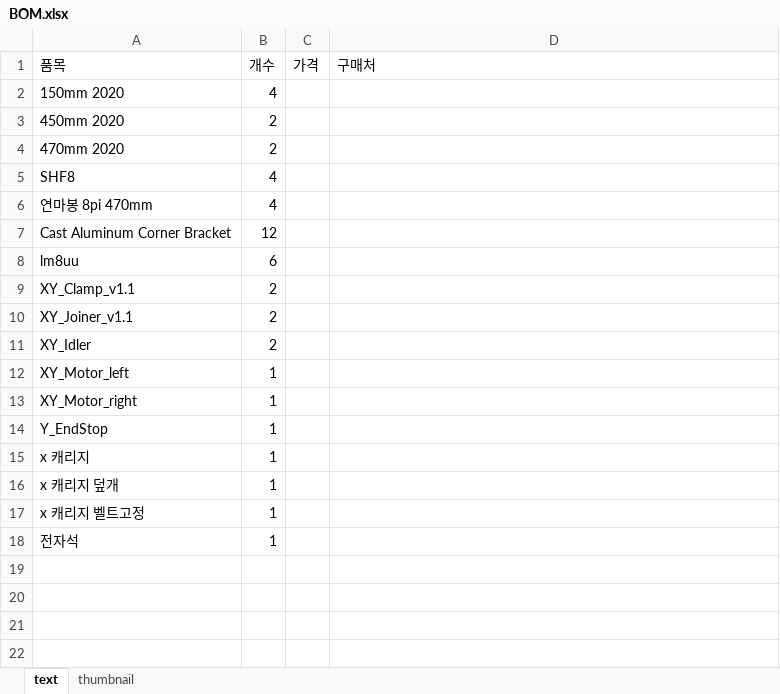
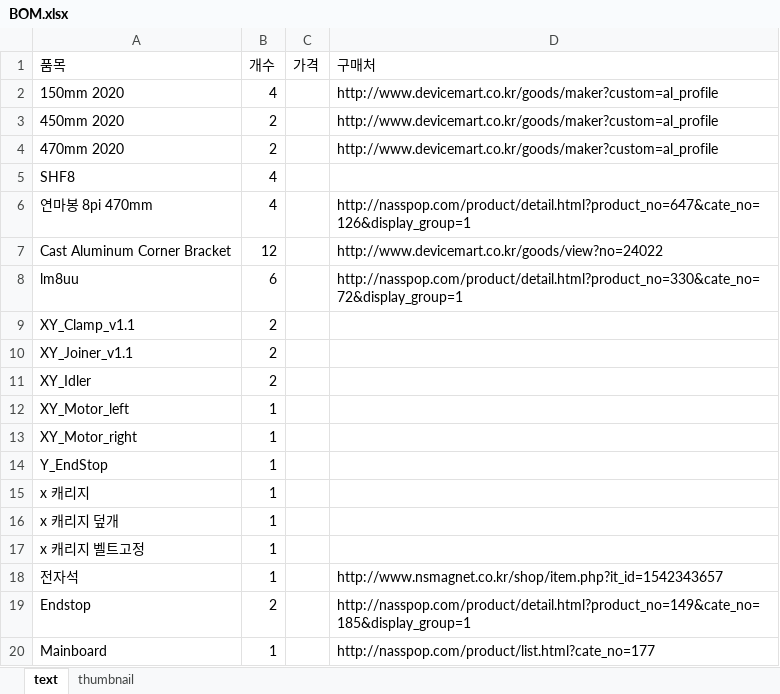
Before and after one commit to SBTMLab/CoreXY, an Excel workbook: BOM.xlsx, sheet text, drawn as a sheet; values as stored, in another font and other column widths than the file's, no borders; the diff names each change by its address in the sheet, - before the commit and + after, or states it on an @@ line.

Commit message:
Add purchase link

```diff
--- a/BOM.xlsx (sheet text)
+++ b/BOM.xlsx (sheet text)
-D2:D4 (구매처): (empty)
+D2:D4 (구매처): http://www.devicemart.co.kr/goods/maker?custom=al_profile
-D6 (구매처): (empty)
+D6 (구매처): http://nasspop.com/product/detail.html?product_no=647&cate_no=126&display_group=1
-D7 (구매처): (empty)
+D7 (구매처): http://www.devicemart.co.kr/goods/view?no=24022
-D8 (구매처): (empty)
+D8 (구매처): http://nasspop.com/product/detail.html?product_no=330&cate_no=72&display_group=1
-D18 (구매처): (empty)
+D18 (구매처): http://www.nsmagnet.co.kr/shop/item.php?it_id=1542343657
+row 19: Endstop | 2 |  | http://nasspop.com/product/detail.html?product_no=149&cate_no=185&display_group=1
+row 20: Mainboard | 1 |  | http://nasspop.com/product/list.html?cate_no=177
```
